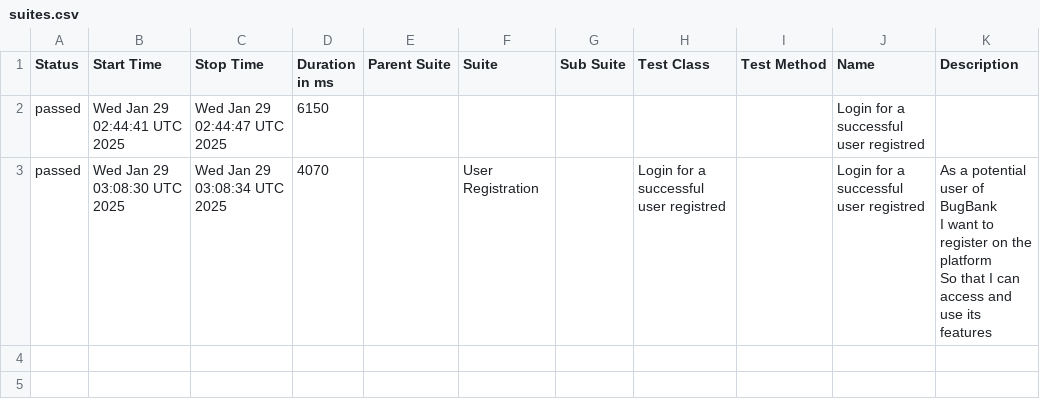
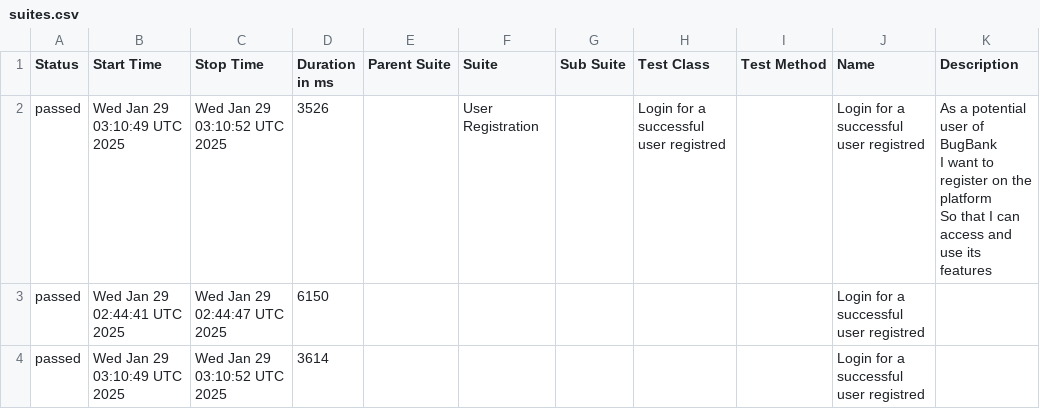
Before and after one commit to marcoshioka/JavaSeleniumCucumber, a CSV file: data/suites.csv, drawn as a sheet.

```diff
--- a/data/suites.csv
+++ b/data/suites.csv
@@ -1,5 +1,6 @@
 "Status","Start Time","Stop Time","Duration in ms","Parent Suite","Suite","Sub Suite","Test Class","Test Method","Name","Description"
+"passed","Wed Jan 29 03:10:49 UTC 2025","Wed Jan 29 03:10:52 UTC 2025","3526","","User Registration","","Login for a successful user registred","","Login for a successful user registred","  As a potential user of BugBank
+  I want to register on the platform
+  So that I can access and use its features"
 "passed","Wed Jan 29 02:44:41 UTC 2025","Wed Jan 29 02:44:47 UTC 2025","6150","","","","","","Login for a successful user registred",""
-"passed","Wed Jan 29 03:08:30 UTC 2025","Wed Jan 29 03:08:34 UTC 2025","4070","","User Registration","","Login for a successful user registred","","Login for a successful user registred","  As a potential user of BugBank
-  I want to register on the platform
-  So that I can access and use its features"
+"passed","Wed Jan 29 03:10:49 UTC 2025","Wed Jan 29 03:10:52 UTC 2025","3614","","","","","","Login for a successful user registred",""
```
Also changed, not shown: 27 other files.
